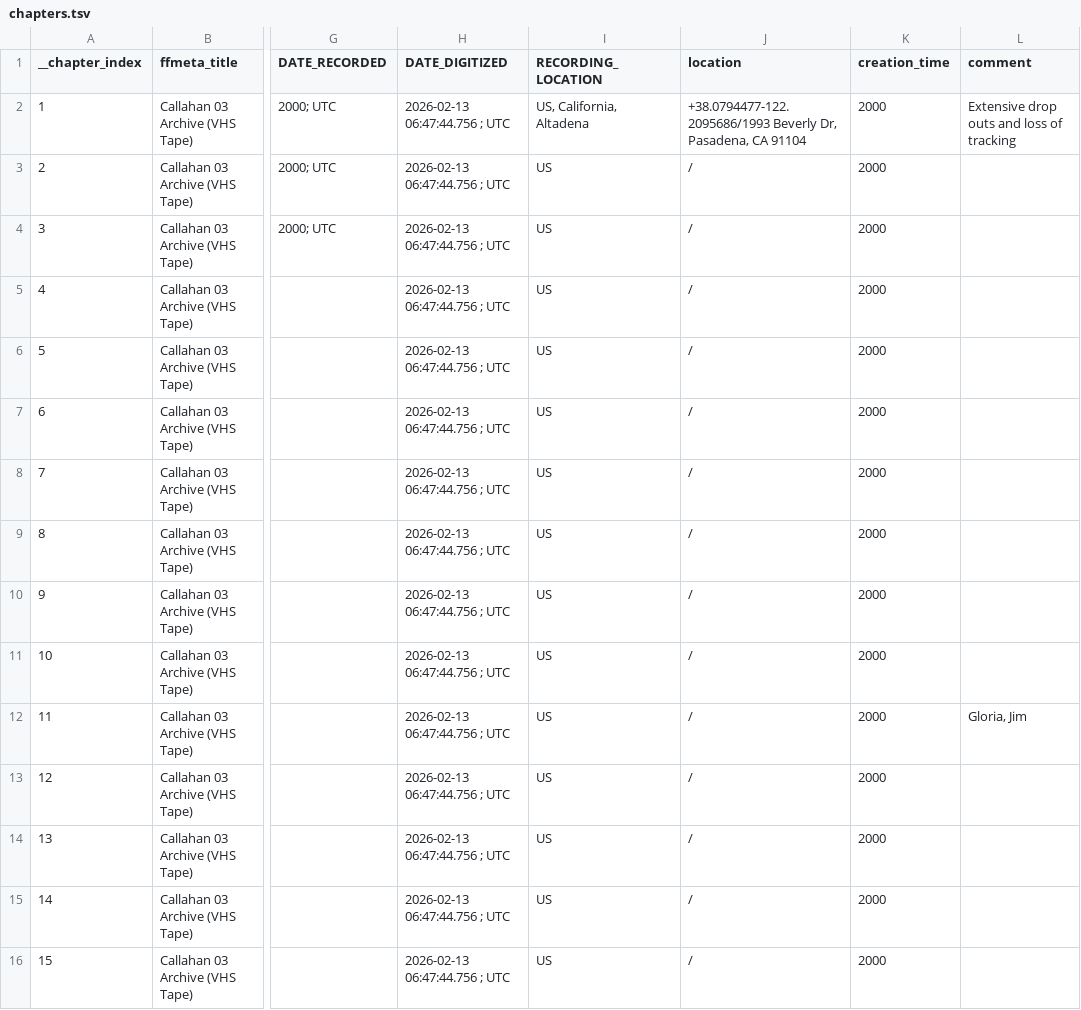
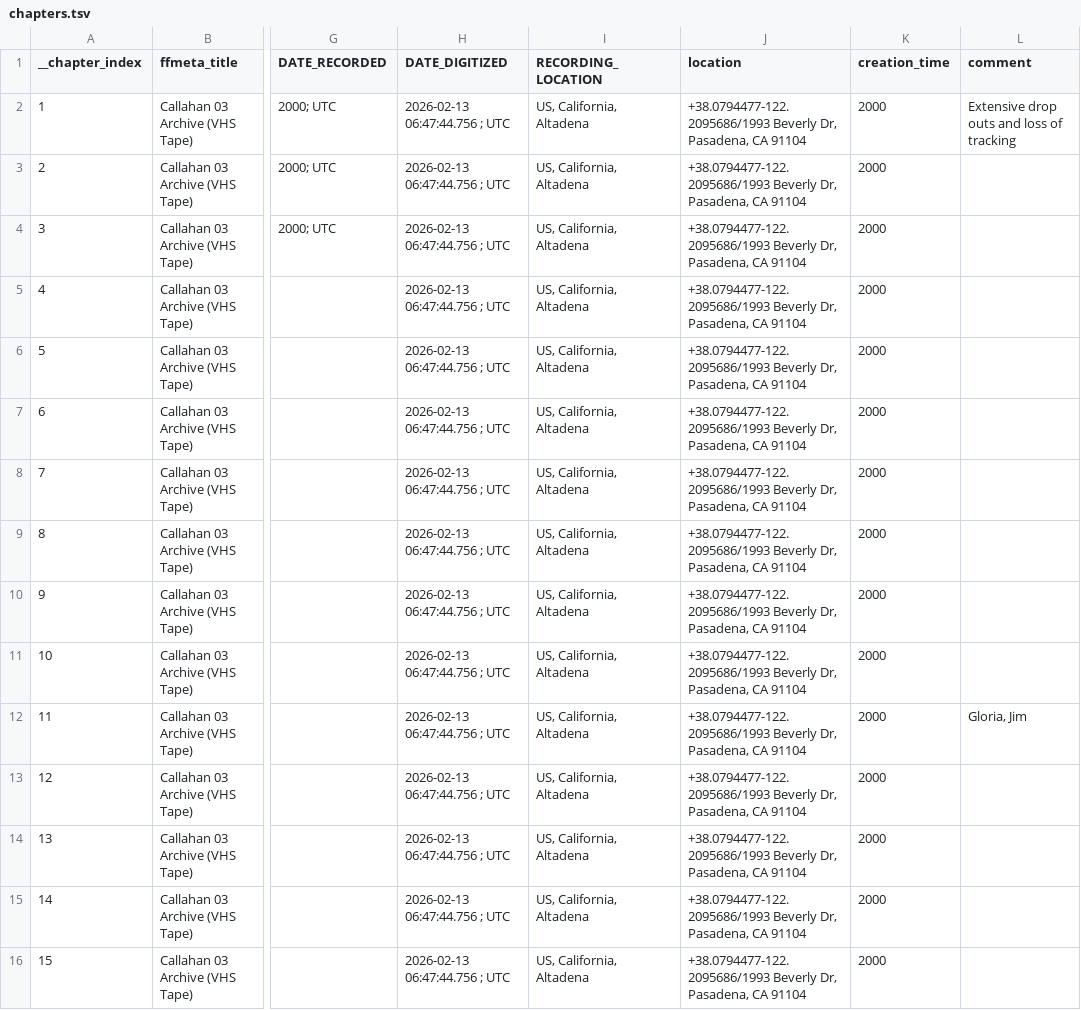
Before and after one commit to cove/imago, a TSV file: metadata/callahan_03_archive/chapters.tsv, drawn as a sheet; only a part is shown, gaps mark what is left out; the diff names each change by its address in the sheet, - before the commit and + after, or states it on an @@ line.

Commit message:
add readme.txt to the archive

```diff
--- a/metadata/callahan_03_archive/chapters.tsv
+++ b/metadata/callahan_03_archive/chapters.tsv
-I3:I16 (RECORDING_LOCATION): US
+I3:I16 (RECORDING_LOCATION): US, California, Altadena
-J3:J16 (location): /
+J3:J16 (location): +38.0794477-122.2095686/1993 Beverly Dr, Pasadena, CA 91104
```
Also changed, not shown: metadata/callahan_03_archive/markers.tsv, 9 other files.
